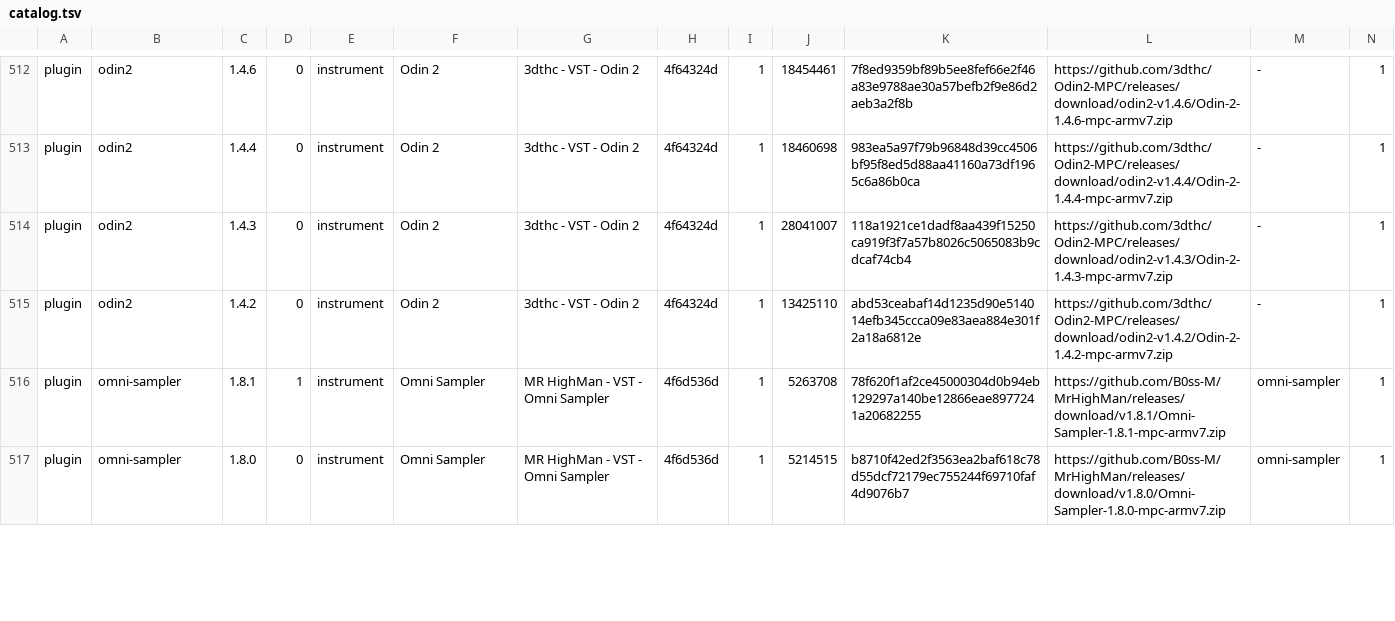
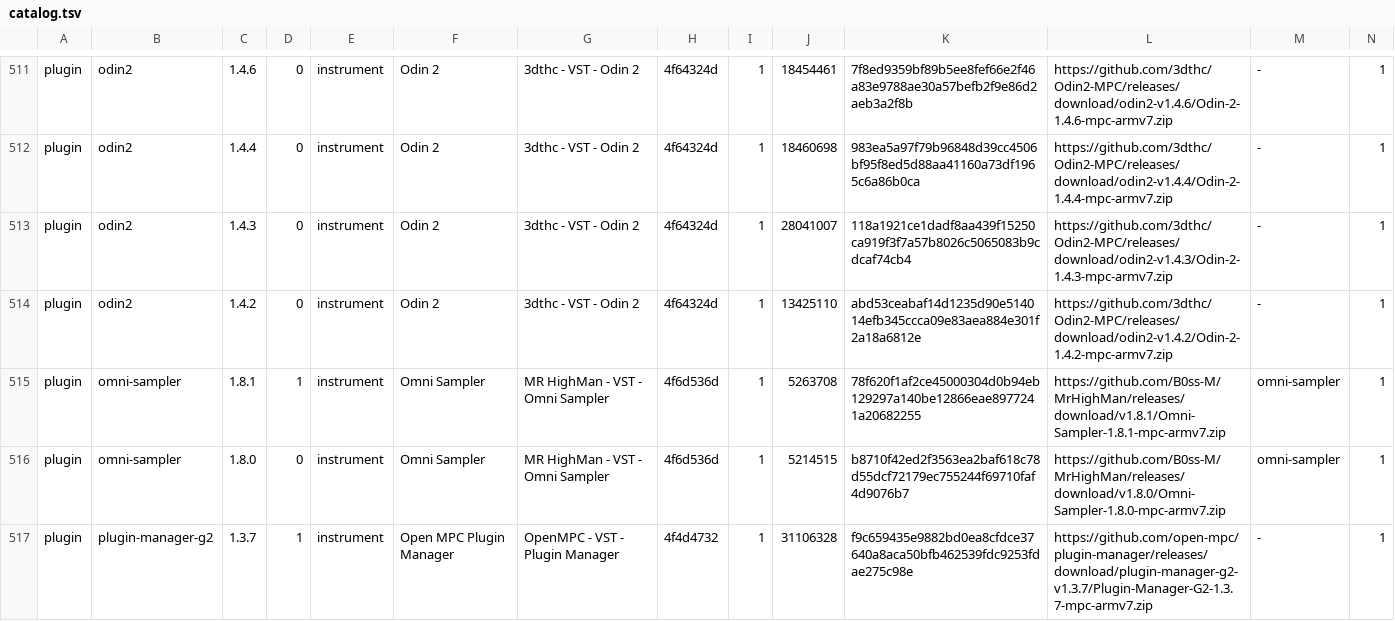
Before and after one commit to sd88me/sd88me.github.io, a TSV file: mpc-vst-plugins/catalog.tsv, drawn as a sheet; only a part is shown, gaps mark what is left out; rows hold the shown columns only; the diff covers the shown part only; the diff names each change by its address in the sheet, - before the commit and + after, or states it on an @@ line.

Commit message:
Mirror the catalog from open-mpc/mpc-vst-plugins@1af05b9

```diff
--- a/mpc-vst-plugins/catalog.tsv
+++ b/mpc-vst-plugins/catalog.tsv
+row 517: plugin | plugin-manager-g2 | 1.3.7 | 1 | instrument | Open MPC Plugin Manager | OpenMPC - VST - Plugin Manager | 4f4d4732 | 1 | 31106328 | f9c659435e9882bd0ea8cfdce37640a8aca50bfb462539fdc9253fdae275c98e | https://github.com/open-mpc/plugin-manager/releases/download/plugin-manager-g2-v1.3.7/Plugin-Manager-G2-1.3.7-mpc-armv7.zip | - | 1
```
Also changed, not shown: 2 removed rows and 1 edited cell elsewhere in this file, 2 other files.
